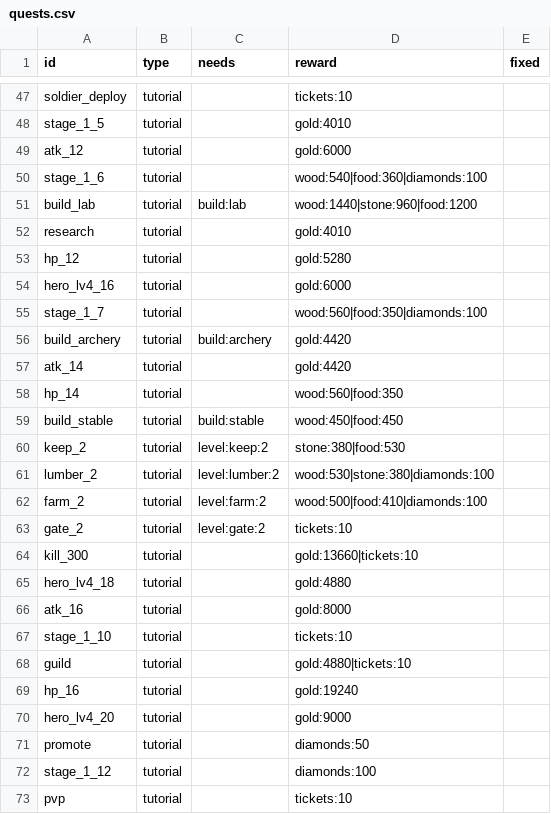
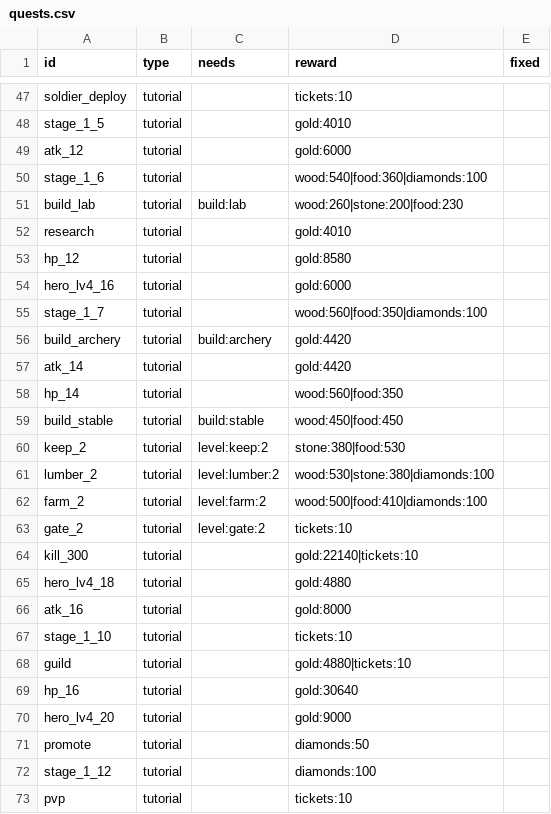
Before and after one commit to ILSEONG/CastleRPG, a CSV file: data/quests.csv, drawn as a sheet; only a part is shown, gaps mark what is left out; the diff covers the shown part only.

```diff
--- a/data/quests.csv
+++ b/data/quests.csv
@@ -50,5 +50,5 @@ atk_12,tutorial,,gold:6000,
 stage_1_6,tutorial,,wood:540|food:360|diamonds:100,
-build_lab,tutorial,build:lab,wood:1440|stone:960|food:1200,
+build_lab,tutorial,build:lab,wood:260|stone:200|food:230,
 research,tutorial,,gold:4010,
-hp_12,tutorial,,gold:5280,
+hp_12,tutorial,,gold:8580,
 hero_lv4_16,tutorial,,gold:6000,
@@ -63,3 +63,3 @@ farm_2,tutorial,level:farm:2,wood:500|food:410|diamonds:100,
 gate_2,tutorial,level:gate:2,tickets:10,
-kill_300,tutorial,,gold:13660|tickets:10,
+kill_300,tutorial,,gold:22140|tickets:10,
 hero_lv4_18,tutorial,,gold:4880,
@@ -68,3 +68,3 @@ stage_1_10,tutorial,,tickets:10,
 guild,tutorial,,gold:4880|tickets:10,
-hp_16,tutorial,,gold:19240,
+hp_16,tutorial,,gold:30640,
 hero_lv4_20,tutorial,,gold:9000,
```
Also changed, not shown: 8 edited cells elsewhere in this file.
